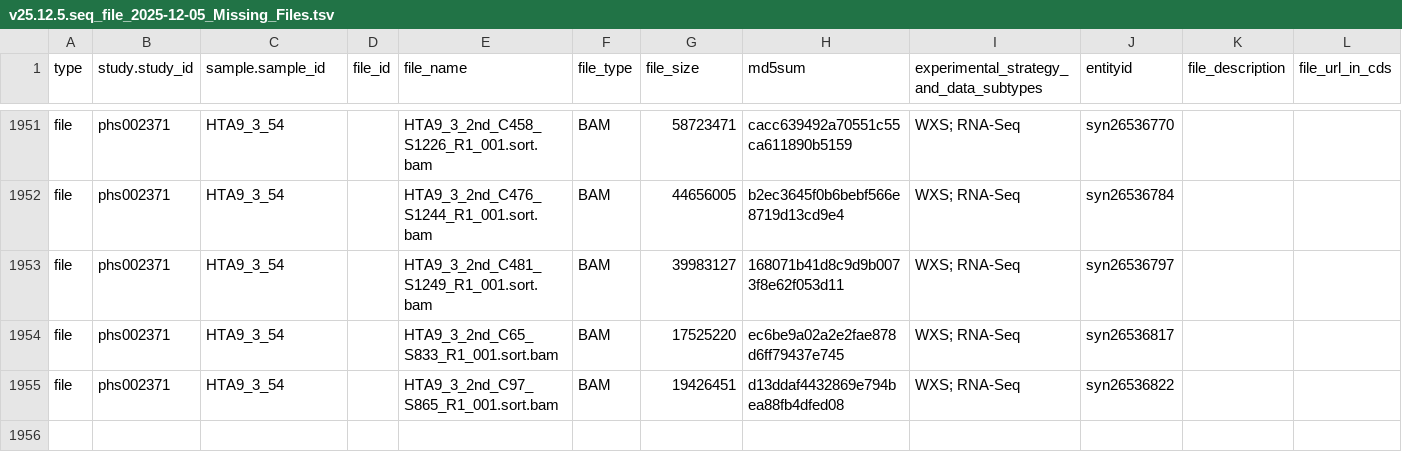
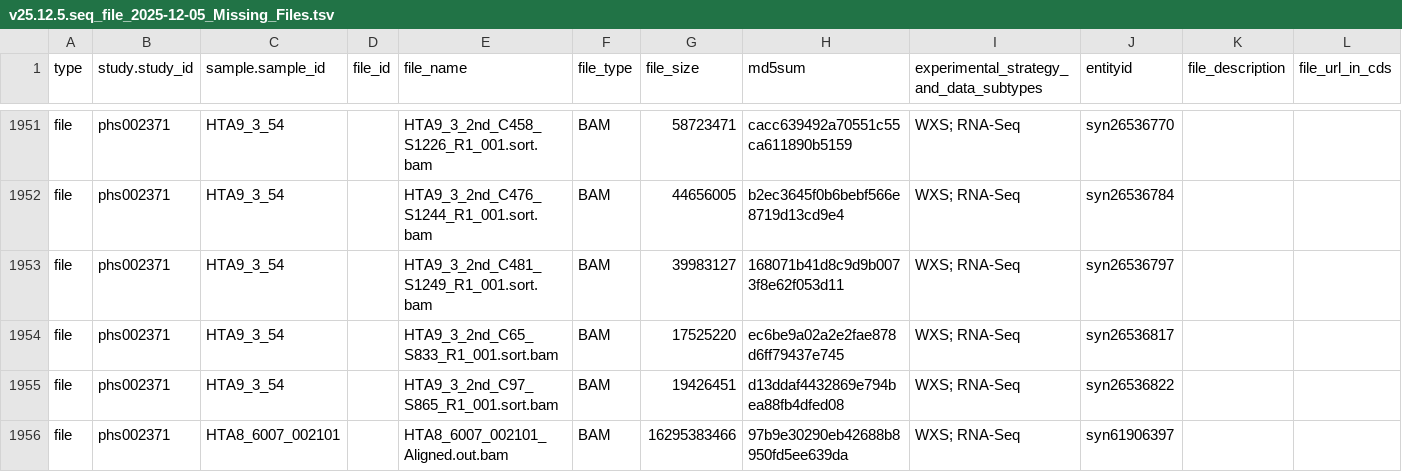
Before and after one commit to ncihtan/htan2-to-crdc-nextflow-uploader, a TSV file: v25.12.5.seq_file_2025-12-05_Missing_Files.tsv, drawn as a sheet; only a part is shown, gaps mark what is left out; rows hold the shown columns only; the diff names each change by its address in the sheet, - before the commit and + after, or states it on an @@ line.

Commit message:
Add files via upload

```diff
--- a/v25.12.5.seq_file_2025-12-05_Missing_Files.tsv
+++ b/v25.12.5.seq_file_2025-12-05_Missing_Files.tsv
+row 1956: file | phs002371 | HTA8_6007_002101 |  | HTA8_6007_002101_Aligned.out.bam | BAM | 16295383466 | 97b9e30290eb42688b8950fd5ee639da | WXS; RNA-Seq | syn61906397
```
